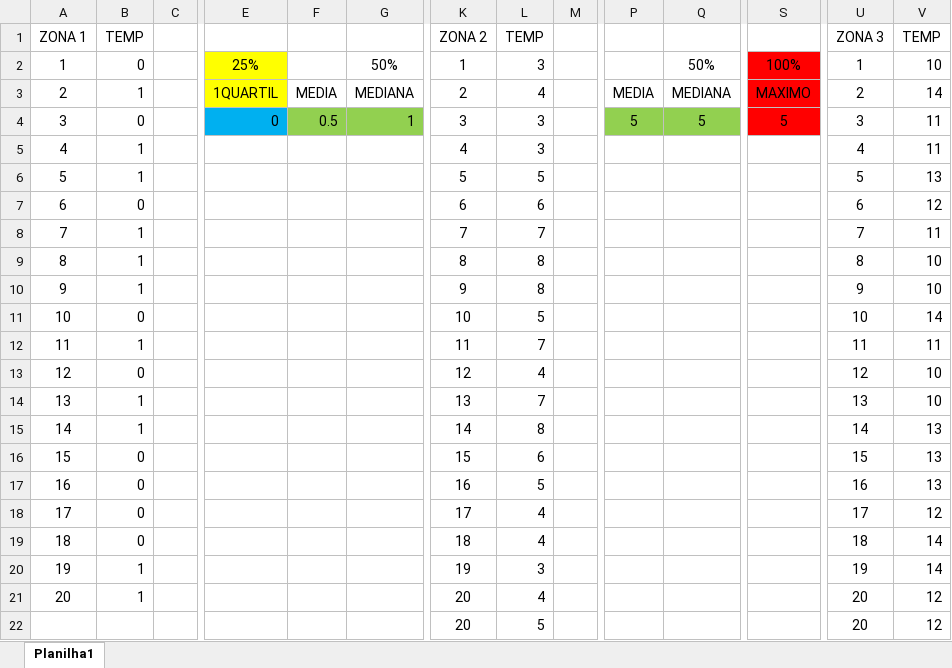
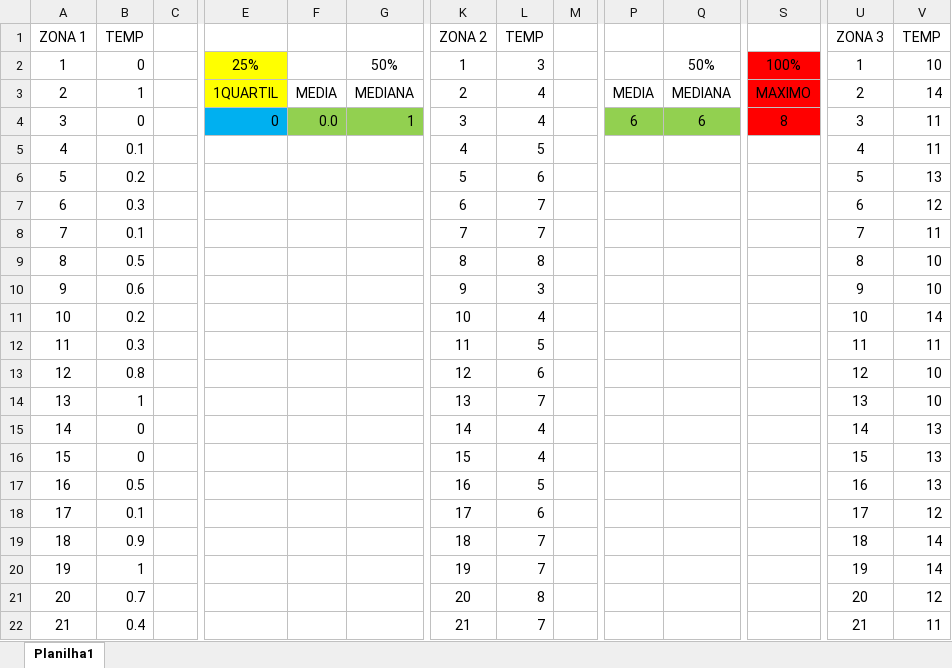
Before and after one commit to Ogabrielmonteiro/projeto_Pi, an Excel workbook: Arq Comp/analytics.xlsx, sheet Planilha1, drawn as a sheet; only a part is shown, gaps mark what is left out; values as stored, in another font and other column widths than the file's, no borders; removed rows and columns are numbered as before the commit, all else as after; rows hold the shown columns only; the diff names each change by its address in the sheet, - before the commit and + after, or states it on an @@ line.

Commit message:
arrumamos o analyrics

```diff
--- a/Arq Comp/analytics.xlsx (sheet Planilha1)
+++ b/Arq Comp/analytics.xlsx (sheet Planilha1)
-F4: 0.5
+F4: 0.0
-L4: 3
+L4: 4
-P4: 5
+P4: 6
-Q4: 5
+Q4: 6
-S4: 5
+S4: 8
-B5: 1
+B5: 0.1
-L5: 3
+L5: 5
-B6: 1
+B6: 0.2
-L6: 5
+L6: 6
-B7: 0
+B7: 0.3
-L7: 6
+L7: 7
-B8: 1
+B8: 0.1
-B9: 1
+B9: 0.5
-B10: 1
+B10: 0.6
-L10: 8
+L10: 3
-B11: 0
+B11: 0.2
-L11: 5
+L11: 4
-B12: 1
+B12: 0.3
-L12: 7
+L12: 5
-B13: 0
+B13: 0.8
-L13: 4
+L13: 6
-B15: 1
+B15: 0
-L15: 8
+L15: 4
-L16: 6
+L16: 4
-B17: 0
+B17: 0.5
-B18: 0
+B18: 0.1
-L18: 4
+L18: 6
-B19: 0
+B19: 0.9
-L19: 4
+L19: 7
-L20: 3
+L20: 7
-B21: 1
+B21: 0.7
-L21: 4
+L21: 8
-row 22:  |  |  |  |  |  | 20 | 5 |  |  |  |  | 20 | 12
+row 22: 21 | 0.4 |  |  |  |  | 21 | 7 |  |  |  |  | 21 | 11
```
Also changed, not shown: formulas that keep their value.
